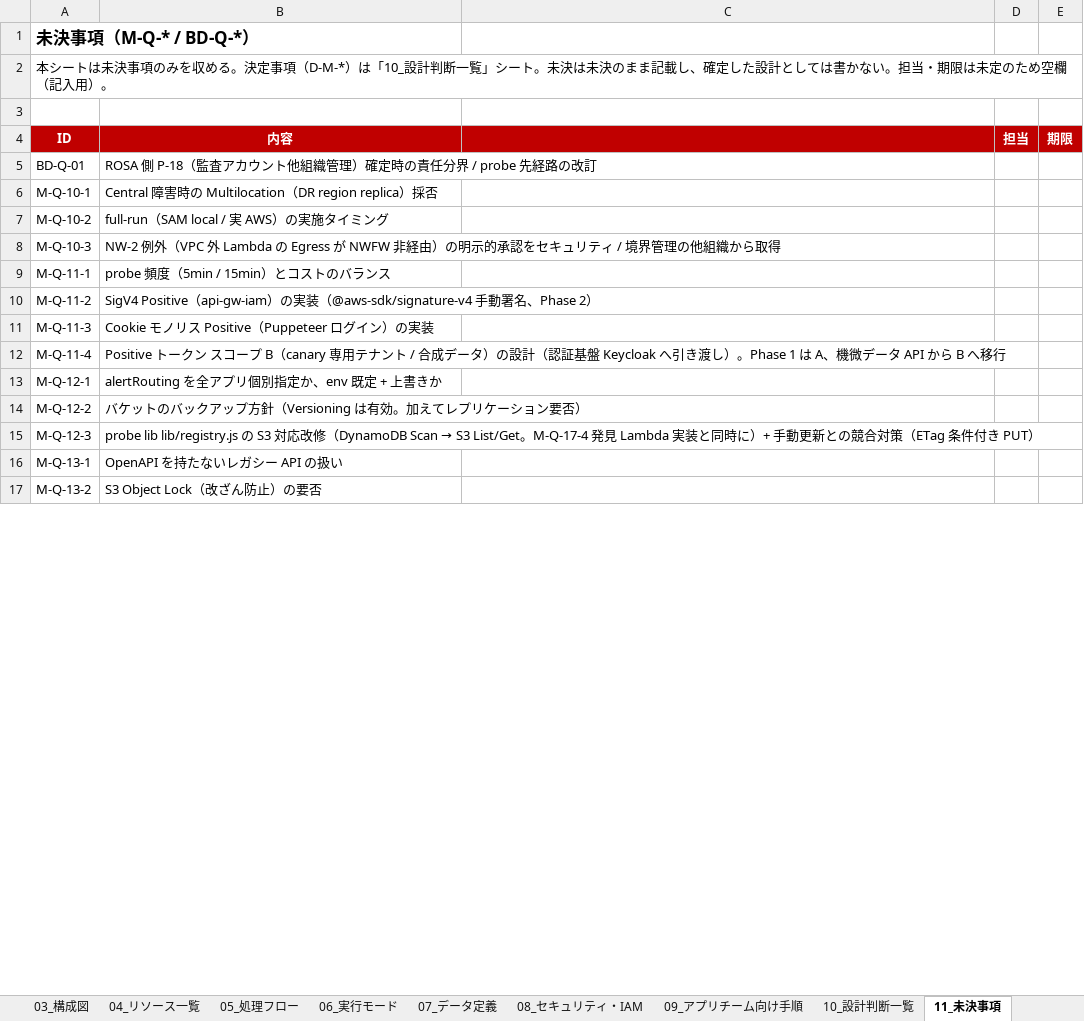
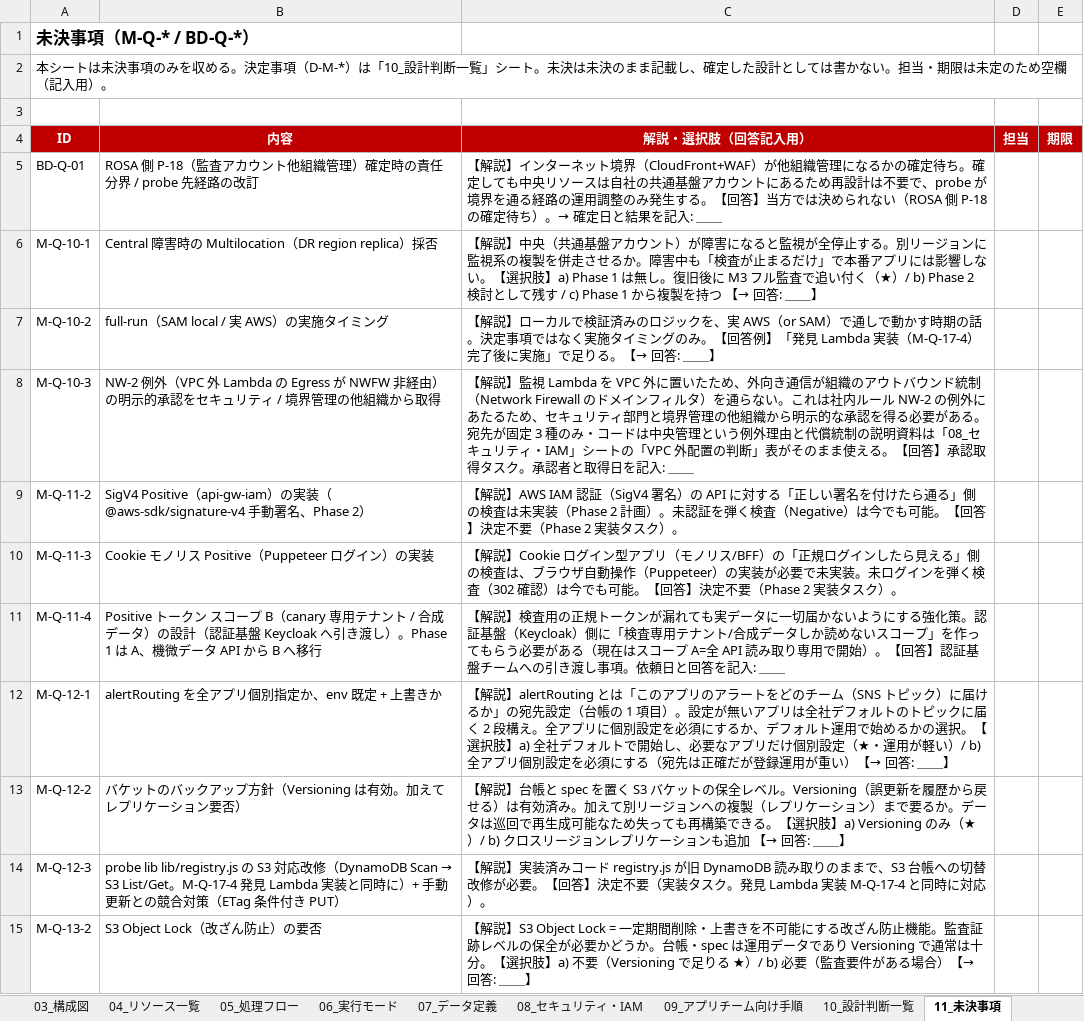
Before and after one commit to suepie/aws-atuh-poc, an Excel workbook: doc/excel/apipf.xlsx, sheet 11_未決事項, drawn as a sheet; only a part is shown; values as stored, in another font and other column widths than the file's, no borders; removed rows and columns are numbered as before the commit, all else as after; the diff covers the shown part only; the diff names each change by its address in the sheet, - before the commit and + after, or states it on an @@ line.

```diff
--- a/doc/excel/apipf.xlsx (sheet 11_未決事項)
+++ b/doc/excel/apipf.xlsx (sheet 11_未決事項)
-C4: (empty)
+C4: 解説・選択肢（回答記入用）
-C5: (empty)
+C5: 【解説】インターネット境界（CloudFront+WAF）が他組織管理になるかの確定待ち。確定しても中央リソースは自社の共通基盤アカウントにあるため再設計は不要で、probe が境界を通る経路の運用調整のみ発生する。【回答】当方では決められない（ROSA 側 P-18 の確定待ち）。→ 確定日と結果を記入: ＿＿
-C6: (empty)
+C6: 【解説】中央（共通基盤アカウント）が障害になると監視が全停止する。別リージョンに監視系の複製を併走させるか。障害中も「検査が止まるだけ」で本番アプリには影響しない。【選択肢】a) Phase 1 は無し。復旧後に M3 フル監査で追い付く（★）/ b) Phase 2 検討として残す / c) Phase 1 から複製を持つ 【→ 回答: ＿＿】
-C7: (empty)
+C7: 【解説】ローカルで検証済みのロジックを、実 AWS（or SAM）で通しで動かす時期の話。決定事項ではなく実施タイミングのみ。【回答例】「発見 Lambda 実装（M-Q-17-4）完了後に実施」で足りる。【→ 回答: ＿＿】
-C8: (empty)
+C8: 【解説】監視 Lambda を VPC 外に置いたため、外向き通信が組織のアウトバウンド統制（Network Firewall のドメインフィルタ）を通らない。これは社内ルール NW-2 の例外にあたるため、セキュリティ部門と境界管理の他組織から明示的な承認を得る必要がある。宛先が固定 3 種のみ・コードは中央管理という例外理由と代償統制の説明資料は「08_セキュリティ・IAM」シートの「VPC 外配置の判断」表がそのまま使える。【回答】承認取得タスク。承認者と取得日を記入: ＿＿
-row 9: M-Q-11-1 | probe 頻度（5min / 15min）とコストのバランス
-C9: (empty)
+C9: 【解説】AWS IAM 認証（SigV4 署名）の API に対する「正しい署名を付けたら通る」側の検査は未実装（Phase 2 計画）。未認証を弾く検査（Negative）は今でも可能。【回答】決定不要（Phase 2 実装タスク）。
-C10: (empty)
+C10: 【解説】Cookie ログイン型アプリ（モノリス/BFF）の「正規ログインしたら見える」側の検査は、ブラウザ自動操作（Puppeteer）の実装が必要で未実装。未ログインを弾く検査（302 確認）は今でも可能。【回答】決定不要（Phase 2 実装タスク）。
-C11: (empty)
+C11: 【解説】検査用の正規トークンが漏れても実データに一切届かないようにする強化策。認証基盤（Keycloak）側に「検査専用テナント/合成データしか読めないスコープ」を作ってもらう必要がある（現在はスコープ A=全 API 読み取り専用で開始）。【回答】認証基盤チームへの引き渡し事項。依頼日と回答を記入: ＿＿
-C12: (empty)
+C12: 【解説】alertRouting とは「このアプリのアラートをどのチーム（SNS トピック）に届けるか」の宛先設定（台帳の 1 項目）。設定が無いアプリは全社デフォルトのトピックに届く 2 段構え。全アプリに個別設定を必須にするか、デフォルト運用で始めるかの選択。【選択肢】a) 全社デフォルトで開始し、必要なアプリだけ個別設定（★・運用が軽い）/ b) 全アプリ個別設定を必須にする（宛先は正確だが登録運用が重い）【→ 回答: ＿＿】
-C13: (empty)
+C13: 【解説】台帳と spec を置く S3 バケットの保全レベル。Versioning（誤更新を履歴から戻せる）は有効済み。加えて別リージョンへの複製（レプリケーション）まで要るか。データは巡回で再生成可能なため失っても再構築できる。【選択肢】a) Versioning のみ（★）/ b) クロスリージョンレプリケーションも追加 【→ 回答: ＿＿】
-C14: (empty)
+C14: 【解説】実装済みコード registry.js が旧 DynamoDB 読み取りのままで、S3 台帳への切替改修が必要。【回答】決定不要（実装タスク。発見 Lambda 実装 M-Q-17-4 と同時に対応）。
-row 16: M-Q-13-1 | OpenAPI を持たないレガシー API の扱い
-C15: (empty)
+C15: 【解説】S3 Object Lock = 一定期間削除・上書きを不可能にする改ざん防止機能。監査証跡レベルの保全が必要かどうか。台帳・spec は運用データであり Versioning で通常は十分。【選択肢】a) 不要（Versioning で足りる ★）/ b) 必要（監査要件がある場合）【→ 回答: ＿＿】
```
Also changed, not shown: 24 edited cells elsewhere in this sheet, sheet 04_リソース一覧, sheet 02_全体概要, other sheet tabs.
